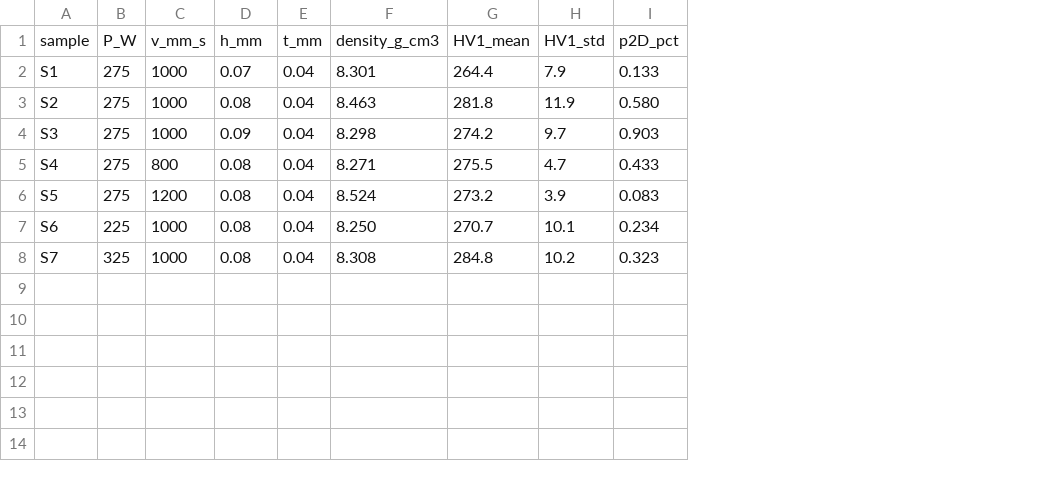
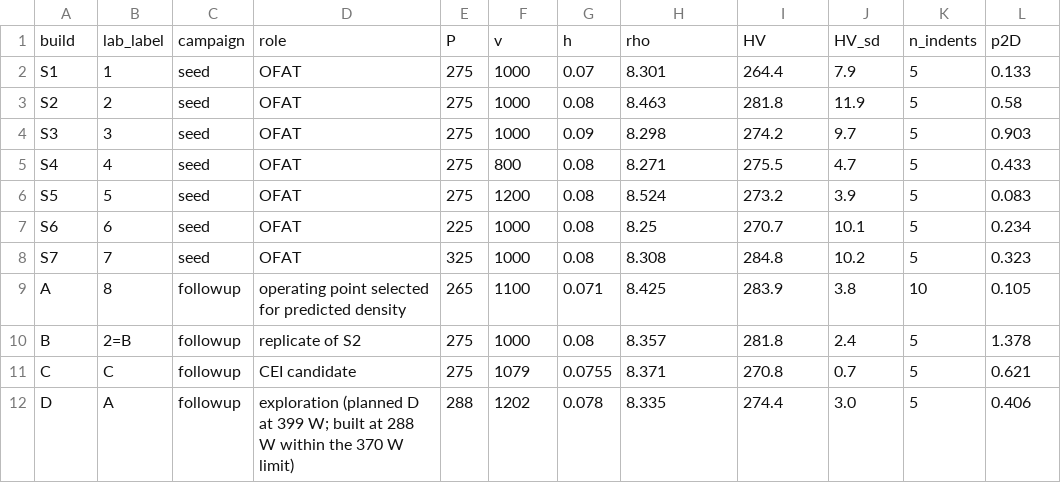
Before and after one commit to sultanzeybek/grx810-active-learning, a CSV file: builds.csv, drawn as a sheet; removed rows and columns are numbered as before the commit, all else as after; the diff names each change by its address in the sheet, - before the commit and + after, or states it on an @@ line.

Commit message:
Add files via upload

```diff
--- a/builds.csv
+++ b/builds.csv
+column B, rows 2-8: 1 | 2 | 3 | 4 | 5 | 6 | 7
+column C, rows 2-8: all seed
+column D, rows 2-8: all OFAT
-column E, rows 2-8: all 0.04
+column K, rows 2-8: all 5
-row 1: sample | P_W | v_mm_s | h_mm | t_mm | density_g_cm3 | HV1_mean | HV1_std | p2D_pct
+row 1: build | lab_label | campaign | role | P | v | h | rho | HV | HV_sd | n_indents | p2D
-L3: 0.580
+L3: 0.58
-H7: 8.250
+H7: 8.25
+row 9: A | 8 | followup | operating point selected for predicted density | 265 | 1100 | 0.071 | 8.425 | 283.9 | 3.8 | 10 | 0.105
+row 10: B | 2=B | followup | replicate of S2 | 275 | 1000 | 0.08 | 8.357 | 281.8 | 2.4 | 5 | 1.378
+row 11: C | C | followup | CEI candidate | 275 | 1079 | 0.0755 | 8.371 | 270.8 | 0.7 | 5 | 0.621
+row 12: D | A | followup | exploration (planned D at 399 W; built at 288 W within the 370 W limit) | 288 | 1202 | 0.078 | 8.335 | 274.4 | 3.0 | 5 | 0.406
```
